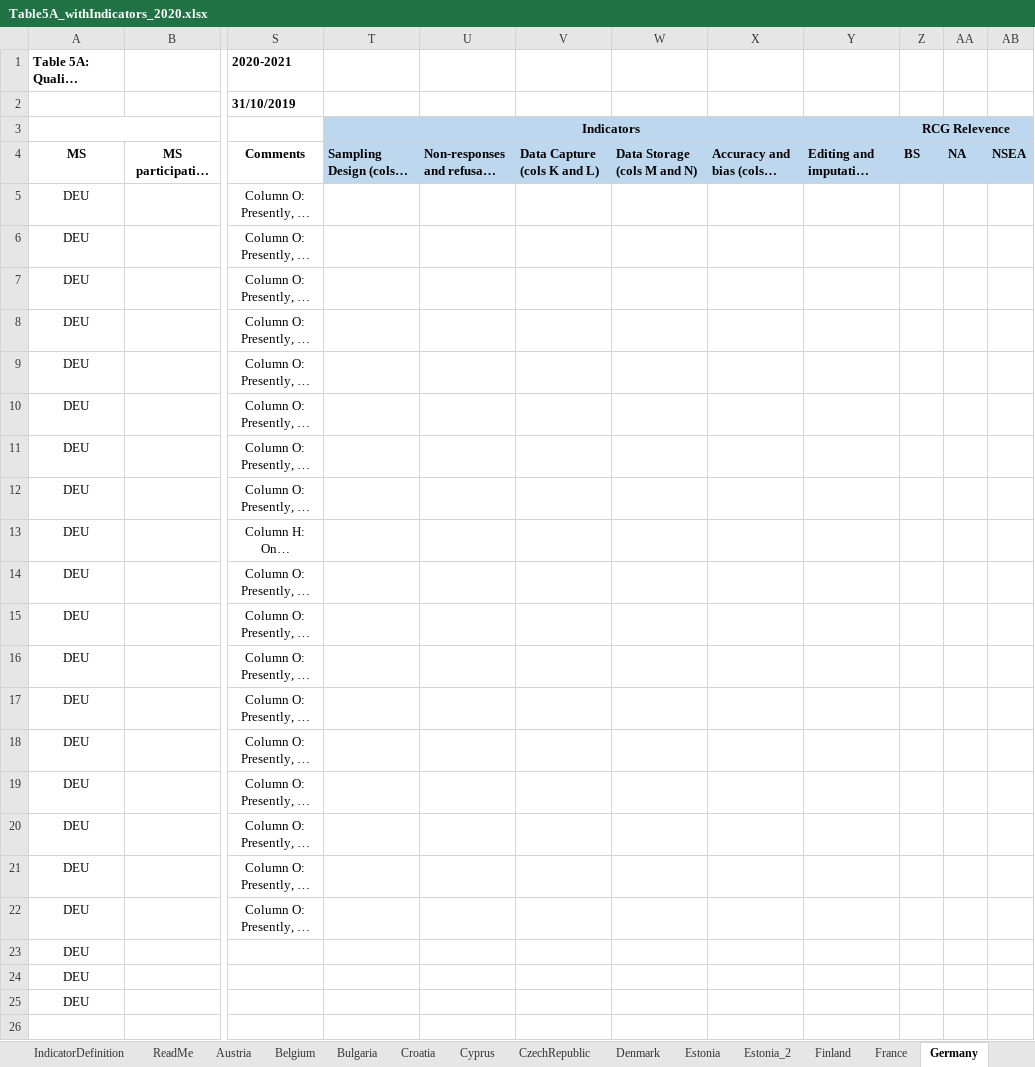
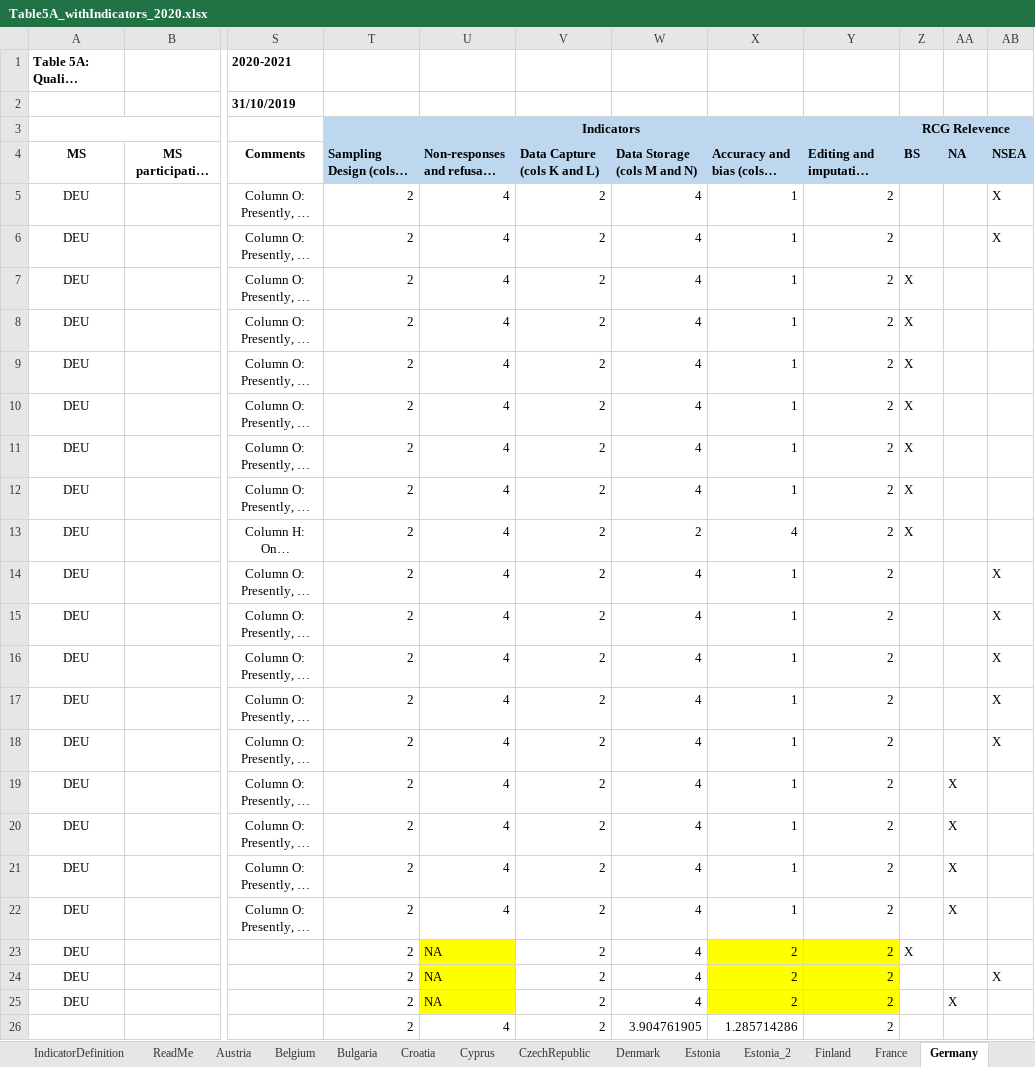
Before and after one commit to davidcurrie2001/Table5ADataAnalysis, an Excel workbook: Table5A_withIndicators_2020.xlsx, sheet Germany, drawn as a sheet; only a part is shown, gaps mark what is left out; long unchanged cells end in …; values as stored, in another font and other column widths than the file's, no borders; rows hold the shown columns only; the diff names each change by its address in the sheet, - before the commit and + after, or states it on an @@ line.

```diff
--- a/Table5A_withIndicators_2020.xlsx (sheet Germany)
+++ b/Table5A_withIndicators_2020.xlsx (sheet Germany)
-T5:T25: (empty)
+T5:T25: 2
-U5:U22: (empty)
+U5:U22: 4
-V5:V25: (empty)
+V5:V25: 2
-W5:W12: (empty)
+W5:W12: 4
-X5:X12: (empty)
+X5:X12: 1
-Y5:Y25: (empty)
+Y5:Y25: 2
-AB5:AB6: (empty)
+AB5:AB6: X
-Z7:Z13: (empty)
+Z7:Z13: X
-W13: (empty)
+W13: 2
-X13: (empty)
+X13: 4
-W14:W25: (empty)
+W14:W25: 4
-X14:X22: (empty)
+X14:X22: 1
-AB14:AB18: (empty)
+AB14:AB18: X
-AA19:AA22: (empty)
+AA19:AA22: X
-U23:U25: (empty)
+U23:U25: NA
-U23:U25 fill: none
+U23:U25 fill: #FFFF00
-X23:X25: (empty)
+X23:X25: 2
-X23:Y25 fill: none
+X23:Y25 fill: #FFFF00
-Z23: (empty)
+Z23: X
-AB24: (empty)
+AB24: X
-AA25: (empty)
+AA25: X
+row 26:  |  |  | 2 | 4 | 2 | 3.904761905 | 1.285714286 | 2
```
Also changed, not shown: sheet Portugal, sheet Spain, sheet Lithuania, sheet Indicators, sheet Sweden, sheet Poland, 2 more sheets, 1 other file.
